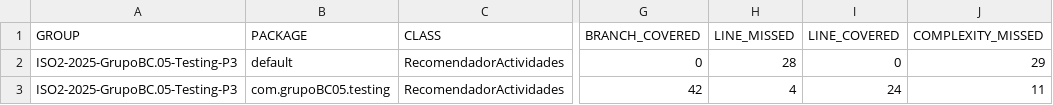
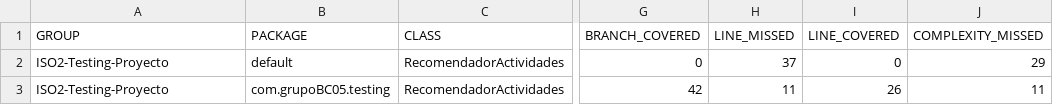
Before and after one commit to noeliaasanchezc/ISO2-2025-GrupoBC.05-Testing-P3, a CSV file: ISO2-2025-GrupoBC.05-Testing-P3/target/site/jacoco/jacoco.csv, drawn as a sheet; only a part is shown, gaps mark what is left out; the diff names each change by its address in the sheet, - before the commit and + after, or states it on an @@ line.

```diff
--- a/ISO2-2025-GrupoBC.05-Testing-P3/target/site/jacoco/jacoco.csv
+++ b/ISO2-2025-GrupoBC.05-Testing-P3/target/site/jacoco/jacoco.csv
-A2:A3 (GROUP): ISO2-2025-GrupoBC.05-Testing-P3
+A2:A3 (GROUP): ISO2-Testing-Proyecto
-H2 (LINE_MISSED): 28
+H2 (LINE_MISSED): 37
-H3 (LINE_MISSED): 4
+H3 (LINE_MISSED): 11
-I3 (LINE_COVERED): 24
+I3 (LINE_COVERED): 26
```
Also changed, not shown: 21 other files.
